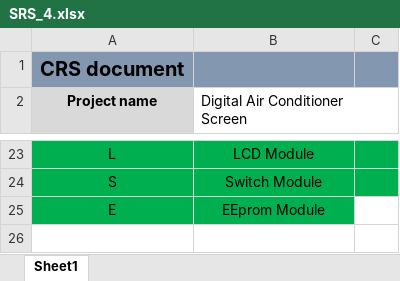
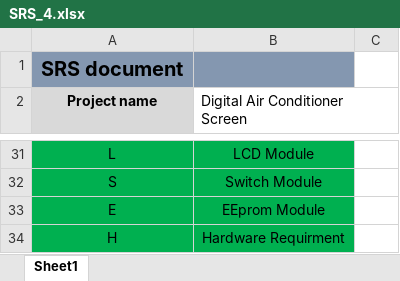
Before and after one commit to hossam27/Digital-Air-Conditional, an Excel workbook: Digital_Air_Conditional_Screen/Project Managment/Doc/SRS_4.xlsx, sheet Sheet1, drawn as a sheet; only a part is shown, gaps mark what is left out; values as stored, in another font and other column widths than the file's, no borders; charts and pictures and table styles not drawn; addresses are those after the commit; the diff covers the shown part only; the diff names each change by its address in the sheet, - before the commit and + after, or states it on an @@ line.

```diff
--- a/Digital_Air_Conditional_Screen/Project Managment/Doc/SRS_4.xlsx (sheet Sheet1)
+++ b/Digital_Air_Conditional_Screen/Project Managment/Doc/SRS_4.xlsx (sheet Sheet1)
-A1 (Project name): CRS document
+A1 (Project name): SRS document
-C1 fill: #8497B0
+C1 fill: none
-C31:C32 fill: #00B050
+C31:C32 fill: none
+row 34: H | Hardware Requirment
```
Also changed, not shown: 9 added rows, 1 removed row, 10 edited cells and cell formats elsewhere in this sheet, charts or pictures, Digital_Air_Conditional_Screen/Project Managment/Doc/CRS .xlsx, 4 other files.
